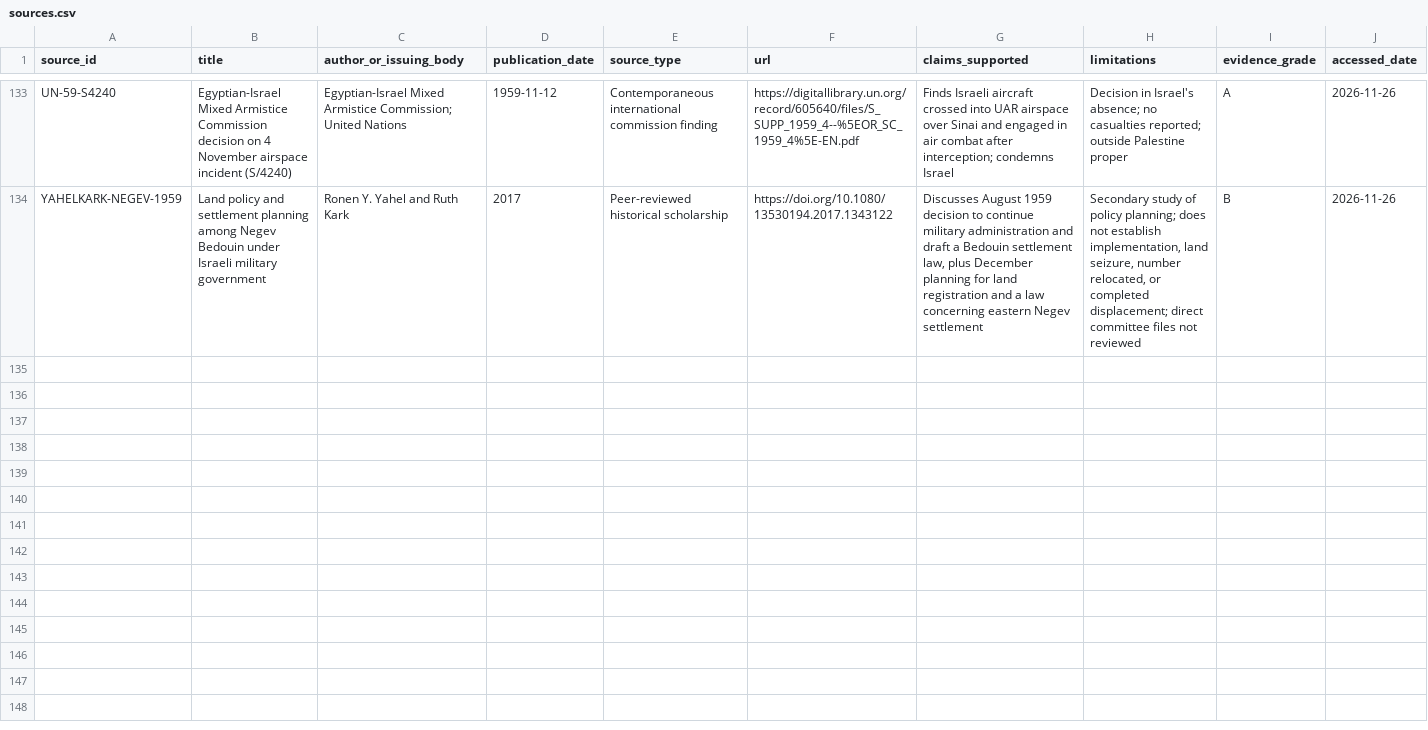
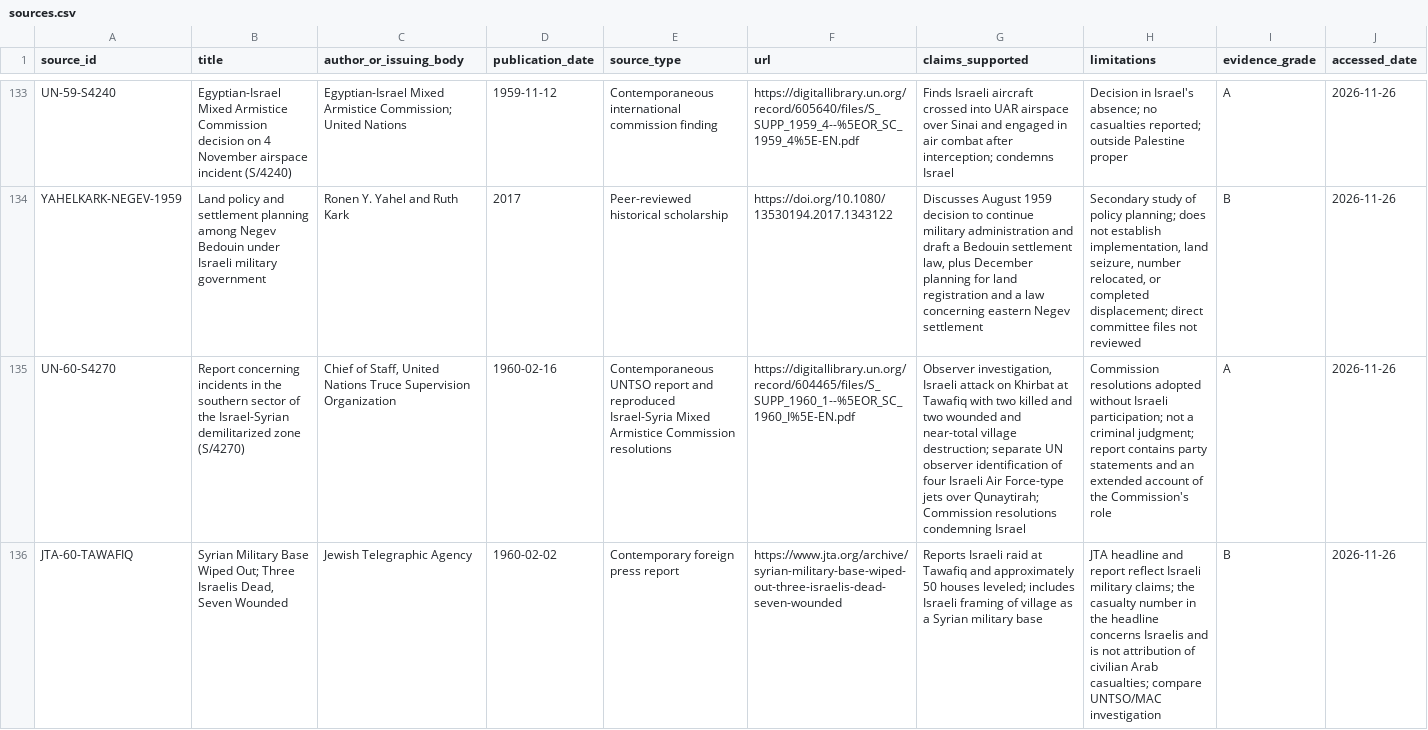
Before and after one commit to pskeffington/war_crimes_palestine_compiler, a CSV file: data/sources.csv, drawn as a sheet; only a part is shown, gaps mark what is left out; the diff covers the shown part only; the diff names each change by its address in the sheet, - before the commit and + after, or states it on an @@ line.

Commit message:
Add initial 1960 attack and displacement policy review

```diff
--- a/data/sources.csv
+++ b/data/sources.csv
+row 135: UN-60-S4270 | Report concerning incidents in the southern sector of the Israel-Syrian demilitarized zone (S/4270) | Chief of Staff, United Nations Truce Supervision Organization | 1960-02-16 | Contemporaneous UNTSO report and reproduced Israel-Syria Mixed Armistice Commission resolutions | https://digitallibrary.un.org/record/604465/files/S_SUPP_1960_1--%5EOR_SC_1960_I%5E-EN.pdf | Observer investigation, Israeli attack on Khirbat at Tawafiq with two killed and two wounded and near-total village destruction; separate UN observer identification of four Israeli Air Force-type jets over Qunaytirah; Commission resolutions condemning Israel | Commission resolutions adopted without Israeli participation; not a criminal judgment; report contains party statements and an extended account of the Commission's role | A | 2026-11-26
+row 136: JTA-60-TAWAFIQ | Syrian Military Base Wiped Out; Three Israelis Dead, Seven Wounded | Jewish Telegraphic Agency | 1960-02-02 | Contemporary foreign press report | https://www.jta.org/archive/syrian-military-base-wiped-out-three-israelis-dead-seven-wounded | Reports Israeli raid at Tawafiq and approximately 50 houses leveled; includes Israeli framing of village as a Syrian military base | JTA headline and report reflect Israeli military claims; the casualty number in the headline concerns Israelis and is not attribution of civilian Arab casualties; compare UNTSO/MAC investigation | B | 2026-11-26
```
Also changed, not shown: 2 added rows elsewhere in this file.
